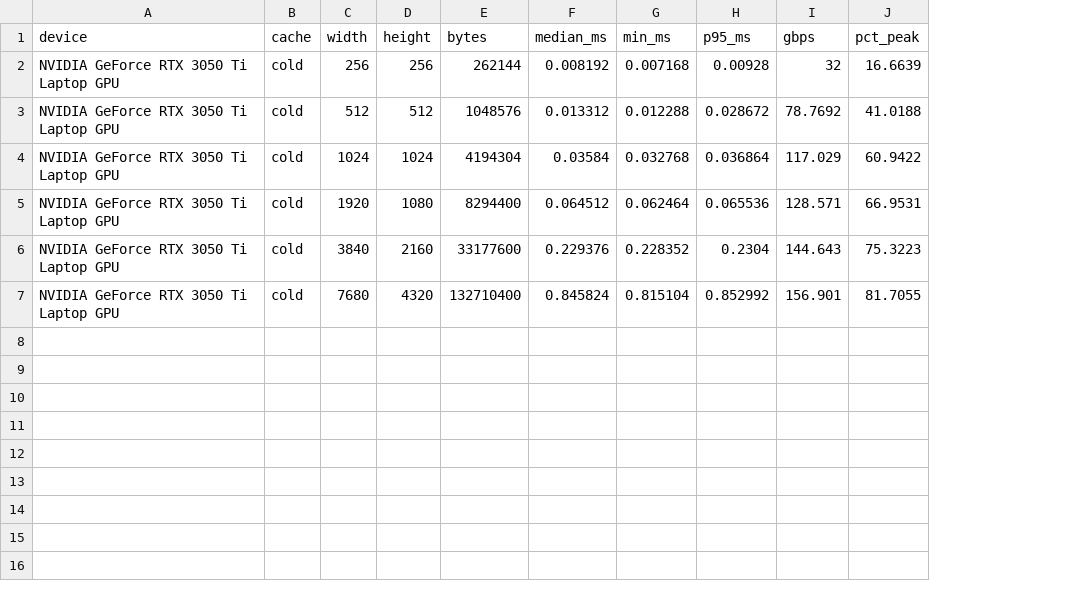
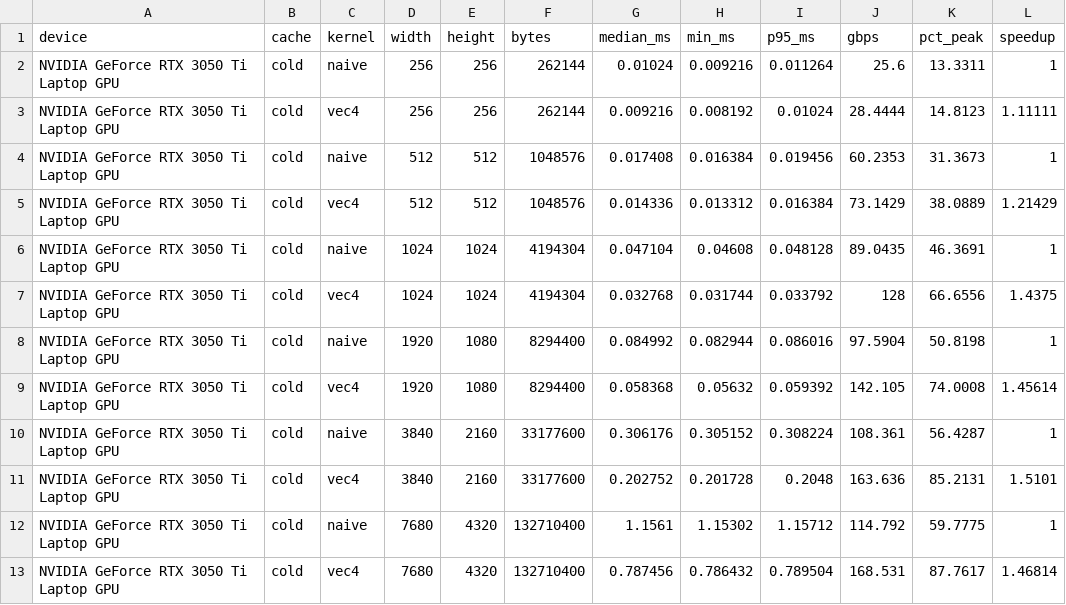
Before and after one commit to reiabaid/cuda-vision-pipeline, a CSV file: results/grayscale.csv, drawn as a sheet; addresses are those after the commit; the diff names each change by its address in the sheet, - before the commit and + after, or states it on an @@ line.

Commit message:
Benchmark naive and vec4 grayscale side by side

```diff
--- a/results/grayscale.csv
+++ b/results/grayscale.csv
+column C (kernel), row 2: naive; row 4: naive; row 6: naive; row 8: naive; row 10: naive; row 12: naive
+column L (speedup), row 2: 1; row 4: 1; row 6: 1; row 8: 1; row 10: 1; row 12: 1
-G2 (median_ms): 0.008192
+G2 (median_ms): 0.01024
-H2 (min_ms): 0.007168
+H2 (min_ms): 0.009216
-I2 (p95_ms): 0.00928
+I2 (p95_ms): 0.011264
-J2 (gbps): 32
+J2 (gbps): 25.6
-K2 (pct_peak): 16.6639
+K2 (pct_peak): 13.3311
+row 3: NVIDIA GeForce RTX 3050 Ti Laptop GPU | cold | vec4 | 256 | 256 | 262144 | 0.009216 | 0.008192 | 0.01024 | 28.4444 | 14.8123 | 1.11111
-G4 (median_ms): 0.013312
+G4 (median_ms): 0.017408
-H4 (min_ms): 0.012288
+H4 (min_ms): 0.016384
-I4 (p95_ms): 0.028672
+I4 (p95_ms): 0.019456
-J4 (gbps): 78.7692
+J4 (gbps): 60.2353
-K4 (pct_peak): 41.0188
+K4 (pct_peak): 31.3673
+row 5: NVIDIA GeForce RTX 3050 Ti Laptop GPU | cold | vec4 | 512 | 512 | 1048576 | 0.014336 | 0.013312 | 0.016384 | 73.1429 | 38.0889 | 1.21429
-G6 (median_ms): 0.03584
+G6 (median_ms): 0.047104
-H6 (min_ms): 0.032768
+H6 (min_ms): 0.04608
-I6 (p95_ms): 0.036864
+I6 (p95_ms): 0.048128
-J6 (gbps): 117.029
+J6 (gbps): 89.0435
-K6 (pct_peak): 60.9422
+K6 (pct_peak): 46.3691
+row 7: NVIDIA GeForce RTX 3050 Ti Laptop GPU | cold | vec4 | 1024 | 1024 | 4194304 | 0.032768 | 0.031744 | 0.033792 | 128 | 66.6556 | 1.4375
-G8 (median_ms): 0.064512
+G8 (median_ms): 0.084992
-H8 (min_ms): 0.062464
+H8 (min_ms): 0.082944
-I8 (p95_ms): 0.065536
+I8 (p95_ms): 0.086016
-J8 (gbps): 128.571
+J8 (gbps): 97.5904
-K8 (pct_peak): 66.9531
+K8 (pct_peak): 50.8198
+row 9: NVIDIA GeForce RTX 3050 Ti Laptop GPU | cold | vec4 | 1920 | 1080 | 8294400 | 0.058368 | 0.05632 | 0.059392 | 142.105 | 74.0008 | 1.45614
-G10 (median_ms): 0.229376
+G10 (median_ms): 0.306176
-H10 (min_ms): 0.228352
+H10 (min_ms): 0.305152
-I10 (p95_ms): 0.2304
+I10 (p95_ms): 0.308224
-J10 (gbps): 144.643
+J10 (gbps): 108.361
-K10 (pct_peak): 75.3223
+K10 (pct_peak): 56.4287
+row 11: NVIDIA GeForce RTX 3050 Ti Laptop GPU | cold | vec4 | 3840 | 2160 | 33177600 | 0.202752 | 0.201728 | 0.2048 | 163.636 | 85.2131 | 1.5101
-G12 (median_ms): 0.845824
+G12 (median_ms): 1.1561
-H12 (min_ms): 0.815104
+H12 (min_ms): 1.15302
-I12 (p95_ms): 0.852992
+I12 (p95_ms): 1.15712
-J12 (gbps): 156.901
+J12 (gbps): 114.792
-K12 (pct_peak): 81.7055
+K12 (pct_peak): 59.7775
+row 13: NVIDIA GeForce RTX 3050 Ti Laptop GPU | cold | vec4 | 7680 | 4320 | 132710400 | 0.787456 | 0.786432 | 0.789504 | 168.531 | 87.7617 | 1.46814
```
Also changed, not shown: results/grayscale_warm.csv, 1 other file.
